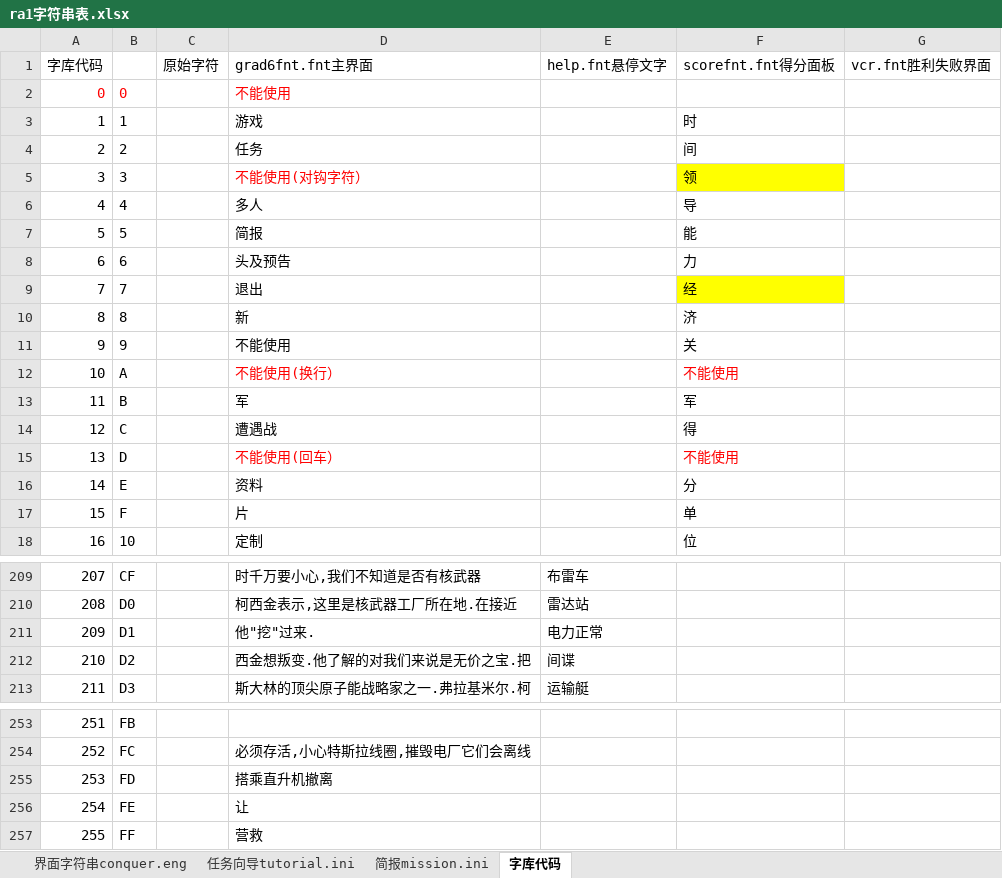
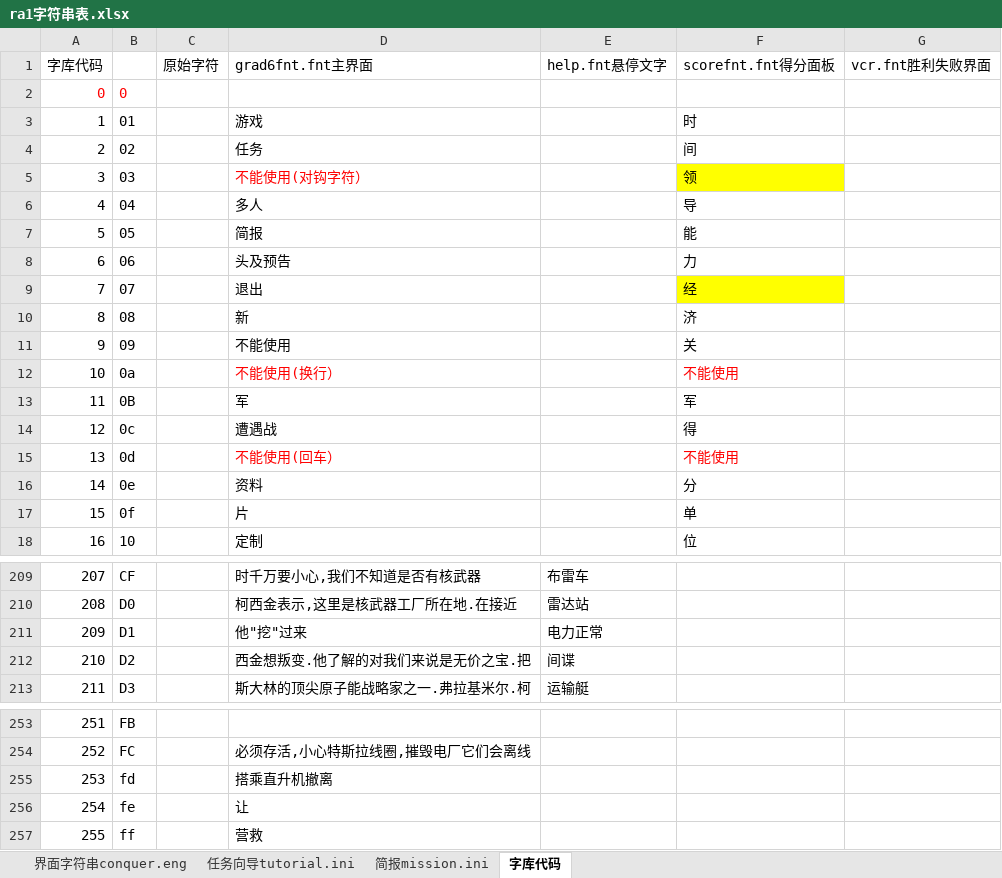
Before and after one commit to yjfyy/cc, an Excel workbook: ra1/ra1字符串表.xlsx, sheet 字库代码, drawn as a sheet; only a part is shown, gaps mark what is left out; values as stored, in another font and other column widths than the file's, no borders; charts and pictures not drawn; the diff names each change by its address in the sheet, - before the commit and + after, or states it on an @@ line.

```diff
--- a/ra1/ra1字符串表.xlsx (sheet 字库代码)
+++ b/ra1/ra1字符串表.xlsx (sheet 字库代码)
-D2 (grad6fnt.fnt主界面): 不能使用
+D2 (grad6fnt.fnt主界面): (empty)
-B3: 1
+B3: 01
-B4: 2
+B4: 02
-B5: 3
+B5: 03
-B6: 4
+B6: 04
-B7: 5
+B7: 05
-B8: 6
+B8: 06
-B9: 7
+B9: 07
-B10: 8
+B10: 08
-B11: 9
+B11: 09
-B12: A
+B12: 0a
-B13: B
+B13: 0B
-B14: C
+B14: 0c
-B15: D
+B15: 0d
-B16: E
+B16: 0e
-B17: F
+B17: 0f
-D211 (grad6fnt.fnt主界面): 他"挖"过来.
+D211 (grad6fnt.fnt主界面): 他"挖"过来
-B255: FD
+B255: fd
-B256: FE
+B256: fe
-B257: FF
+B257: ff
```
Also changed, not shown: sheet 简报mission.ini, formulas that keep their value, 1 other file.
